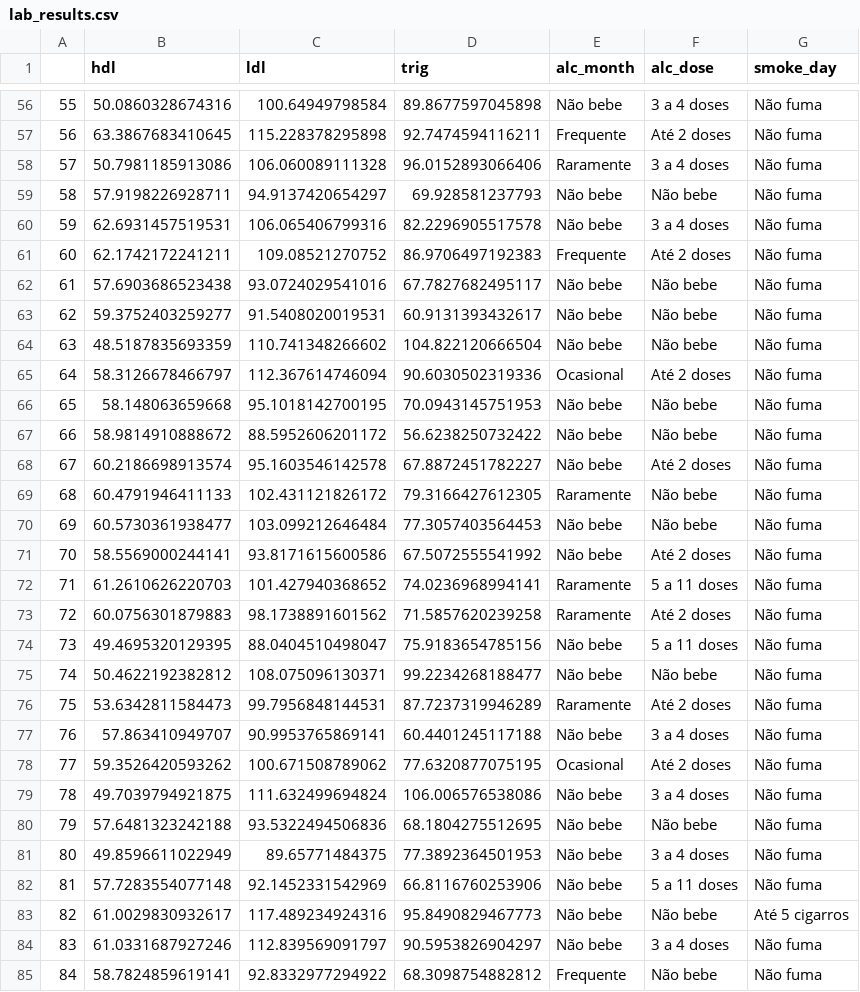
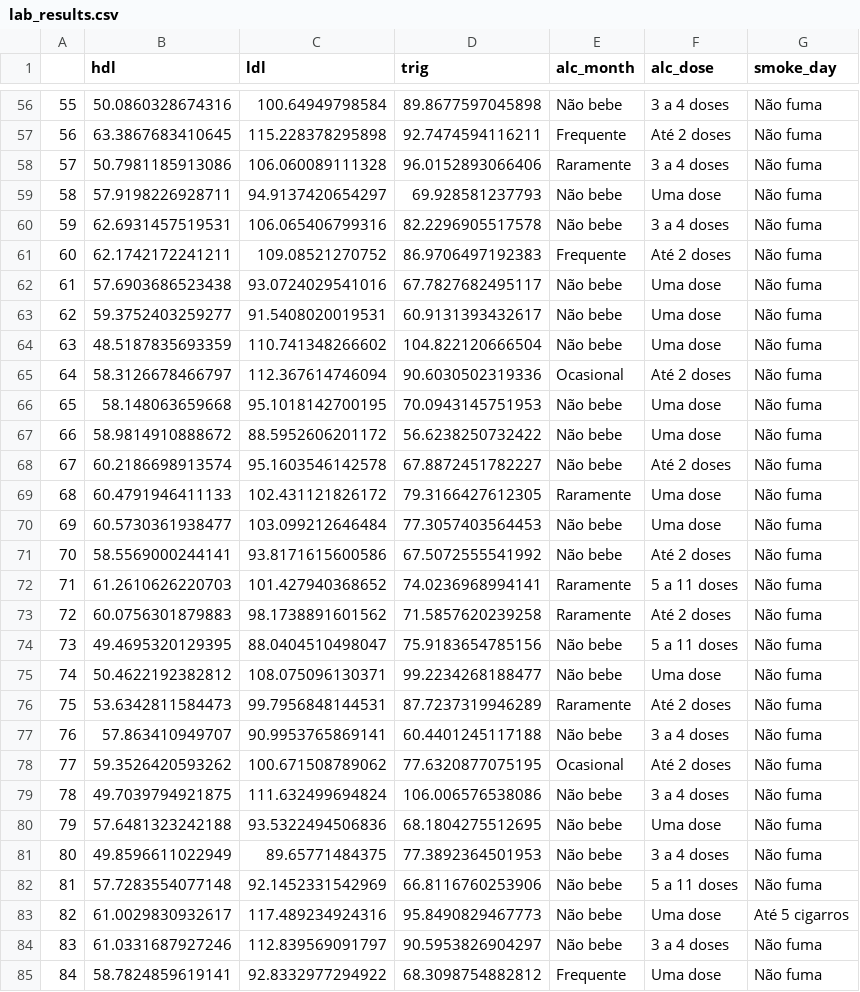
Before and after one commit to joaohmorais/garu-estatistica, a CSV file: data/lab_results.csv, drawn as a sheet; only a part is shown, gaps mark what is left out; the diff covers the shown part only.

```diff
--- a/data/lab_results.csv
+++ b/data/lab_results.csv
@@ -58,14 +58,14 @@
 "57",50.7981185913086,106.060089111328,96.0152893066406,"Raramente","3 a 4 doses","Não fuma"
-"58",57.9198226928711,94.9137420654297,69.928581237793,"Não bebe","Não bebe","Não fuma"
+"58",57.9198226928711,94.9137420654297,69.928581237793,"Não bebe","Uma dose","Não fuma"
 "59",62.6931457519531,106.065406799316,82.2296905517578,"Não bebe","3 a 4 doses","Não fuma"
 "60",62.1742172241211,109.08521270752,86.9706497192383,"Frequente","Até 2 doses","Não fuma"
-"61",57.6903686523438,93.0724029541016,67.7827682495117,"Não bebe","Não bebe","Não fuma"
-"62",59.3752403259277,91.5408020019531,60.9131393432617,"Não bebe","Não bebe","Não fuma"
-"63",48.5187835693359,110.741348266602,104.822120666504,"Não bebe","Não bebe","Não fuma"
+"61",57.6903686523438,93.0724029541016,67.7827682495117,"Não bebe","Uma dose","Não fuma"
+"62",59.3752403259277,91.5408020019531,60.9131393432617,"Não bebe","Uma dose","Não fuma"
+"63",48.5187835693359,110.741348266602,104.822120666504,"Não bebe","Uma dose","Não fuma"
 "64",58.3126678466797,112.367614746094,90.6030502319336,"Ocasional","Até 2 doses","Não fuma"
-"65",58.148063659668,95.1018142700195,70.0943145751953,"Não bebe","Não bebe","Não fuma"
-"66",58.9814910888672,88.5952606201172,56.6238250732422,"Não bebe","Não bebe","Não fuma"
+"65",58.148063659668,95.1018142700195,70.0943145751953,"Não bebe","Uma dose","Não fuma"
+"66",58.9814910888672,88.5952606201172,56.6238250732422,"Não bebe","Uma dose","Não fuma"
 "67",60.2186698913574,95.1603546142578,67.8872451782227,"Não bebe","Até 2 doses","Não fuma"
-"68",60.4791946411133,102.431121826172,79.3166427612305,"Raramente","Não bebe","Não fuma"
-"69",60.5730361938477,103.099212646484,77.3057403564453,"Não bebe","Não bebe","Não fuma"
+"68",60.4791946411133,102.431121826172,79.3166427612305,"Raramente","Uma dose","Não fuma"
+"69",60.5730361938477,103.099212646484,77.3057403564453,"Não bebe","Uma dose","Não fuma"
 "70",58.5569000244141,93.8171615600586,67.5072555541992,"Não bebe","Até 2 doses","Não fuma"
@@ -74,3 +74,3 @@
 "73",49.4695320129395,88.0404510498047,75.9183654785156,"Não bebe","5 a 11 doses","Não fuma"
-"74",50.4622192382812,108.075096130371,99.2234268188477,"Não bebe","Não bebe","Não fuma"
+"74",50.4622192382812,108.075096130371,99.2234268188477,"Não bebe","Uma dose","Não fuma"
 "75",53.6342811584473,99.7956848144531,87.7237319946289,"Raramente","Até 2 doses","Não fuma"
@@ -79,7 +79,7 @@
 "78",49.7039794921875,111.632499694824,106.006576538086,"Não bebe","3 a 4 doses","Não fuma"
-"79",57.6481323242188,93.5322494506836,68.1804275512695,"Não bebe","Não bebe","Não fuma"
+"79",57.6481323242188,93.5322494506836,68.1804275512695,"Não bebe","Uma dose","Não fuma"
 "80",49.8596611022949,89.65771484375,77.3892364501953,"Não bebe","3 a 4 doses","Não fuma"
 "81",57.7283554077148,92.1452331542969,66.8116760253906,"Não bebe","5 a 11 doses","Não fuma"
-"82",61.0029830932617,117.489234924316,95.8490829467773,"Não bebe","Não bebe","Até 5 cigarros"
+"82",61.0029830932617,117.489234924316,95.8490829467773,"Não bebe","Uma dose","Até 5 cigarros"
 "83",61.0331687927246,112.839569091797,90.5953826904297,"Não bebe","3 a 4 doses","Não fuma"
-"84",58.7824859619141,92.8332977294922,68.3098754882812,"Frequente","Não bebe","Não fuma"
+"84",58.7824859619141,92.8332977294922,68.3098754882812,"Frequente","Uma dose","Não fuma"
```
Also changed, not shown: 40 edited cells elsewhere in this file, 12 other files.
